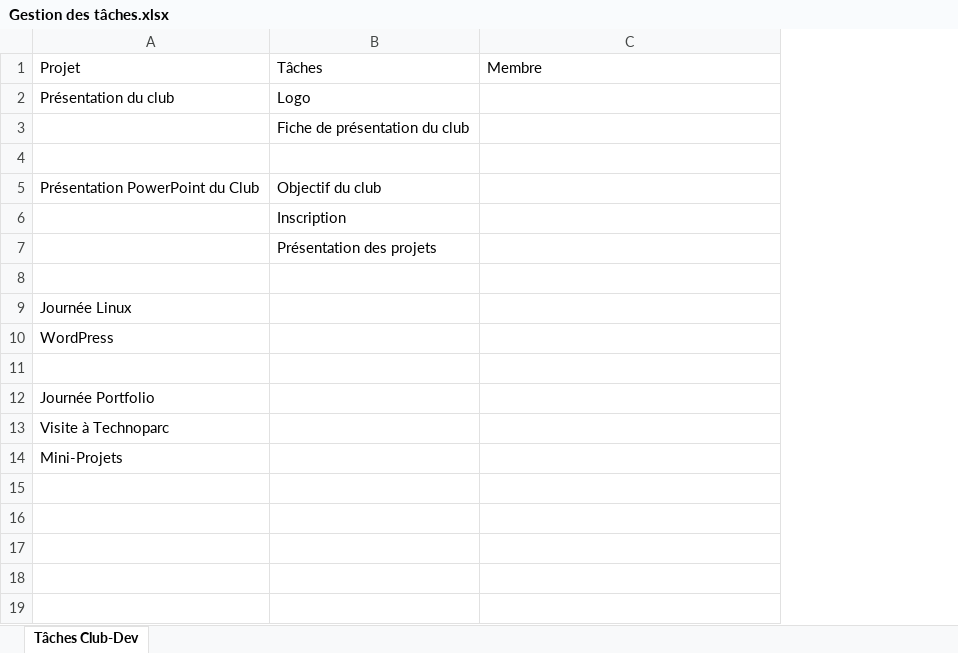
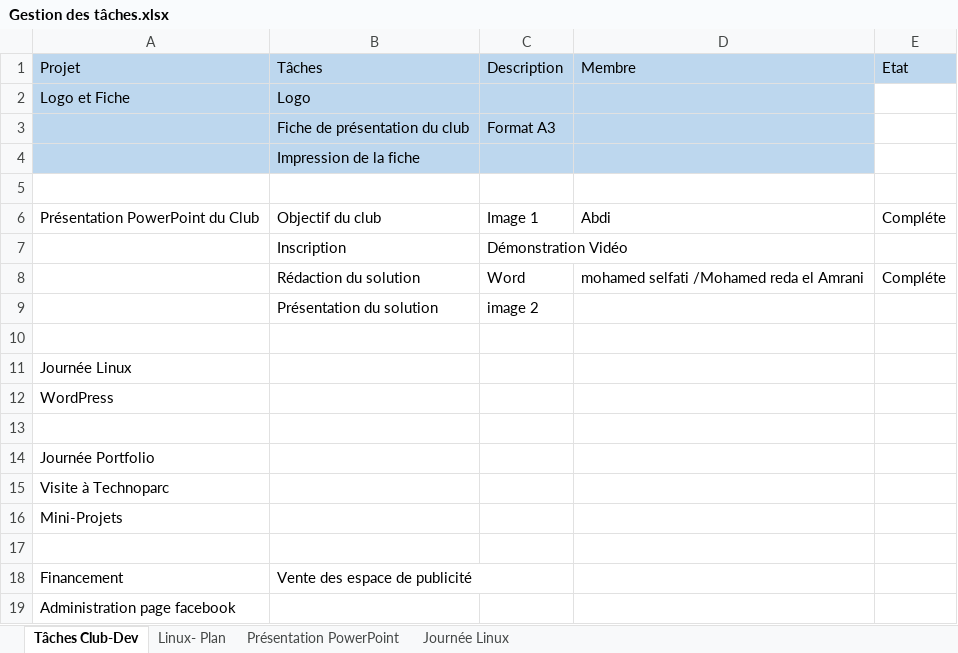
Before and after one commit to Rapport-Messages-C/TDM103_2019, an Excel workbook: Club-Dev/Gestion des tâches.xlsx, sheet Tâches Club-Dev, drawn as a sheet; values as stored, in another font and other column widths than the file's, no borders; addresses are those after the commit; the diff names each change by its address in the sheet, - before the commit and + after, or states it on an @@ line.

Commit message:
Présentation PowerPoint
Par :
Akkach abderrahim
Abdouh mohamed
Akhdim ferdaouss

```diff
--- a/Club-Dev/Gestion des tâches.xlsx (sheet Tâches Club-Dev)
+++ b/Club-Dev/Gestion des tâches.xlsx (sheet Tâches Club-Dev)
+sheet tab: Linux- Plan
+sheet tab: Présentation PowerPoint
+sheet tab: Journée Linux
+column C (Description), row 3: Format A3; rows 6-7: Image 1 | Démonstration Vidéo; row 9: image 2
+column E (Etat), row 6: Compléte
-A1:B3 fill: none
+A1:B3 fill: #BDD7EE
-D1:D3 fill: none
+D1:D3 fill: #BDD7EE
-A2 (Projet): Présentation du club
+A2 (Projet): Logo et Fiche
+row 4:  | Impression de la fiche
-D6 (Membre): (empty)
+D6 (Membre): Abdi
+row 8:  | Rédaction du solution | Word | mohamed selfati /Mohamed reda el Amrani | Compléte
-B9 (Tâches): Présentation des projets
+B9 (Tâches): Présentation du solution
+row 17: (empty)
+row 18: Financement | Vente des espace de publicité
+row 19: Administration page facebook
```
Also changed, not shown: 9 other files.
